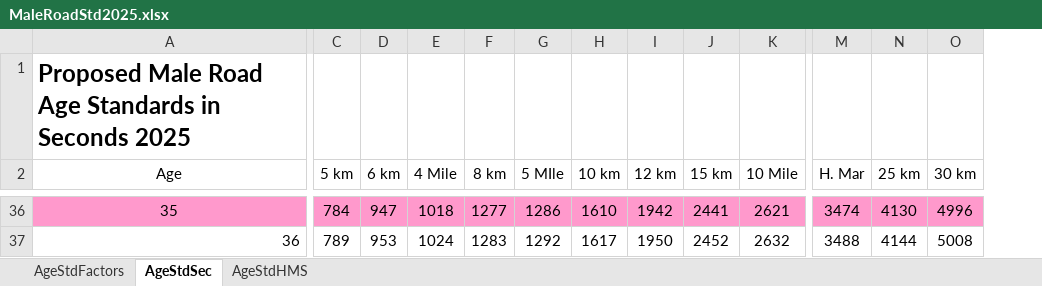
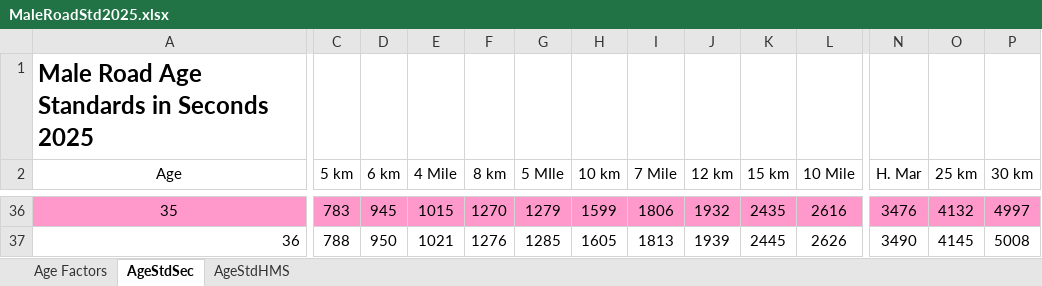
Before and after one commit to AlanLyttonJones/Age-Grade-Tables, an Excel workbook: 2025 Files/MaleRoadStd2025.xlsx, sheet AgeStdSec, drawn as a sheet; only a part is shown, gaps mark what is left out; values as stored, in another font and other column widths than the file's, no borders; addresses are those after the commit; the diff covers the shown part only; the diff names each change by its address in the sheet, - before the commit and + after, or states it on an @@ line.

```diff
--- a/2025 Files/MaleRoadStd2025.xlsx (sheet AgeStdSec)
+++ b/2025 Files/MaleRoadStd2025.xlsx (sheet AgeStdSec)
-sheet tab: AgeStdFactors
+sheet tab: Age Factors
+column I (7 Mile), rows 36-37: 1806 | 1813
-A1 (Age): Proposed Male Road Age Standards in Seconds 2025
+A1 (Age): Male Road Age Standards in Seconds 2025
-C36 (5 km): 784
+C36 (5 km): 783
-D36 (6 km): 947
+D36 (6 km): 945
-E36 (4 Mile): 1018
+E36 (4 Mile): 1015
-F36 (8 km): 1277
+F36 (8 km): 1270
-G36 (5 MIle): 1286
+G36 (5 MIle): 1279
-H36 (10 km): 1610
+H36 (10 km): 1599
-J36 (12 km): 1942
+J36 (12 km): 1932
-K36 (15 km): 2441
+K36 (15 km): 2435
-L36 (10 Mile): 2621
+L36 (10 Mile): 2616
-N36 (H. Mar): 3474
+N36 (H. Mar): 3476
-O36 (25 km): 4130
+O36 (25 km): 4132
-P36 (30 km): 4996
+P36 (30 km): 4997
-C37 (5 km): 789
+C37 (5 km): 788
-D37 (6 km): 953
+D37 (6 km): 950
-E37 (4 Mile): 1024
+E37 (4 Mile): 1021
-F37 (8 km): 1283
+F37 (8 km): 1276
-G37 (5 MIle): 1292
+G37 (5 MIle): 1285
-H37 (10 km): 1617
+H37 (10 km): 1605
-J37 (12 km): 1950
+J37 (12 km): 1939
-K37 (15 km): 2452
+K37 (15 km): 2445
-L37 (10 Mile): 2632
+L37 (10 Mile): 2626
-N37 (H. Mar): 3488
+N37 (H. Mar): 3490
-O37 (25 km): 4144
+O37 (25 km): 4145
```
Also changed, not shown: 1 added row, 1 removed row and 1177 edited cells elsewhere in this sheet, sheet AgeStdHMS, formulas that keep their value, charts or pictures, 2025 Files/FemaleRoadStd2025.xlsx.
